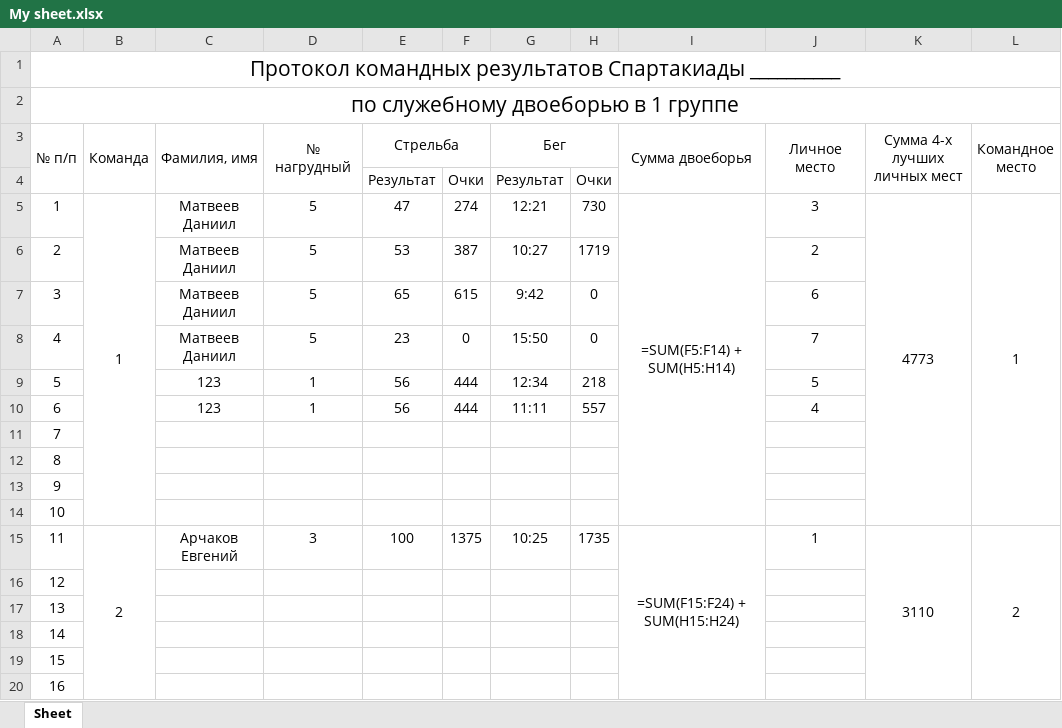
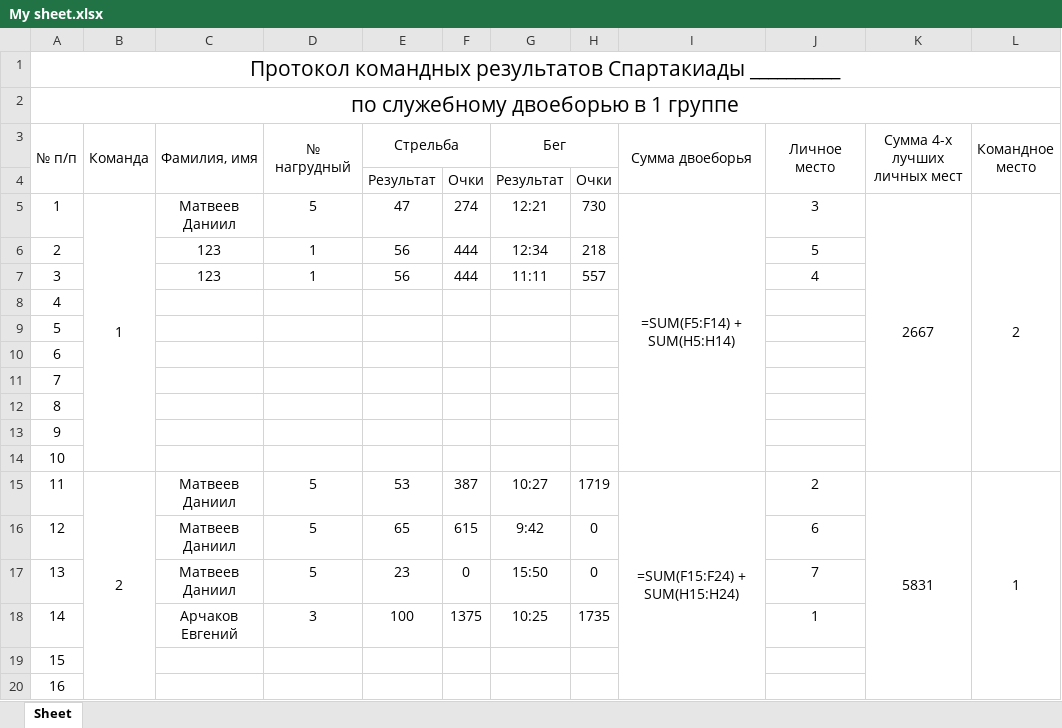
Before and after one commit to LuciferMatthew/ddz-python, an Excel workbook: My sheet.xlsx, sheet Sheet, drawn as a sheet; only a part is shown; values as stored, in another font and other column widths than the file's, no borders; formulas without a stored value are shown as written; removed rows and columns are numbered as before the commit, all else as after; the diff covers the shown part only; the diff names each change by its address in the sheet, - before the commit and + after, or states it on an @@ line.

```diff
--- a/My sheet.xlsx (sheet Sheet)
+++ b/My sheet.xlsx (sheet Sheet)
-B5:B14 merged
+B5:B14 merged
-I5:I14 merged
+I5:I14 merged
-K5 (Сумма 4-х лучших личных мест): 4773
+K5 (Сумма 4-х лучших личных мест): 2667
-K5:K14 merged
+K5:K14 merged
-L5 (Командное место): 1
+L5 (Командное место): 2
-L5:L14 merged
+L5:L14 merged
-row 6: 2 |  | Матвеев Даниил | 5 | 53 | 387 | 10:27 | 1719 |  | 2
@@ column A (№ п/п) renumbered between rows 6 and 14 @@
-row 15: 11 | 2 | Арчаков Евгений | 3 | 100 | 1375 | 10:25 | 1735 | =SUM(F15:F24) + SUM(H15:H24) | 1 | 3110 | 2
+row 15: 11 | 2 | Матвеев Даниил | 5 | 53 | 387 | 10:27 | 1719 | =SUM(F15:F24) + SUM(H15:H24) | 2 | 5831 | 1
@@ row 7 moved to row 16: 12 @@
@@ row 8 moved to row 17: 13 @@
+row 18: 14 |  | Арчаков Евгений | 3 | 100 | 1375 | 10:25 | 1735 |  | 1
```
Also changed, not shown: 12 added rows elsewhere in this sheet, 3 other files.
